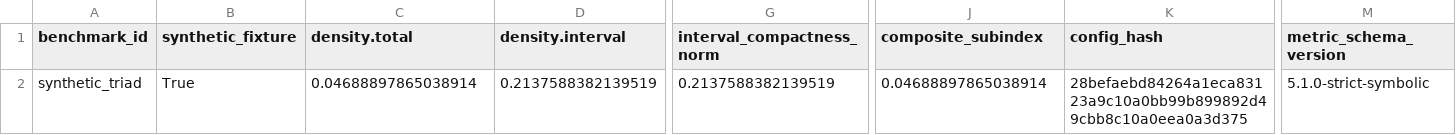
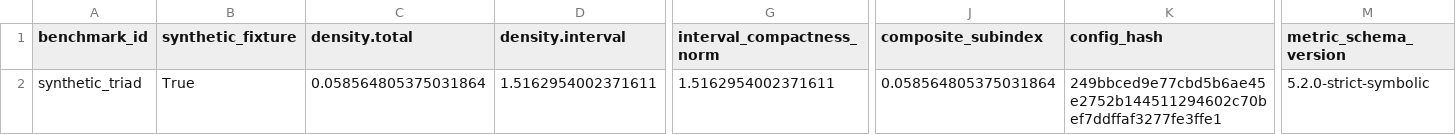
Before and after one commit to LuisMRaimundo/Textural_Density, a CSV file: replication/tables/thesis_symbolic_density_summary.csv, drawn as a sheet; only a part is shown, gaps mark what is left out; the diff names each change by its address in the sheet, - before the commit and + after, or states it on an @@ line.

```diff
--- a/replication/tables/thesis_symbolic_density_summary.csv
+++ b/replication/tables/thesis_symbolic_density_summary.csv
-C2 (density.total): 0.04688897865038914
+C2 (density.total): 0.058564805375031864
-D2 (density.interval): 0.2137588382139519
+D2 (density.interval): 1.5162954002371611
-G2 (interval_compactness_norm): 0.2137588382139519
+G2 (interval_compactness_norm): 1.5162954002371611
-J2 (composite_subindex): 0.04688897865038914
+J2 (composite_subindex): 0.058564805375031864
-K2 (config_hash): 28befaebd84264a1eca83123a9c10a0bb99b899892d49cbb8c10a0eea0a3d375
+K2 (config_hash): 249bbced9e77cbd5b6ae45e2752b144511294602c70bef7ddffaf3277fe3ffe1
-M2 (metric_schema_version): 5.1.0-strict-symbolic
+M2 (metric_schema_version): 5.2.0-strict-symbolic
```
Also changed, not shown: 24 other files.
